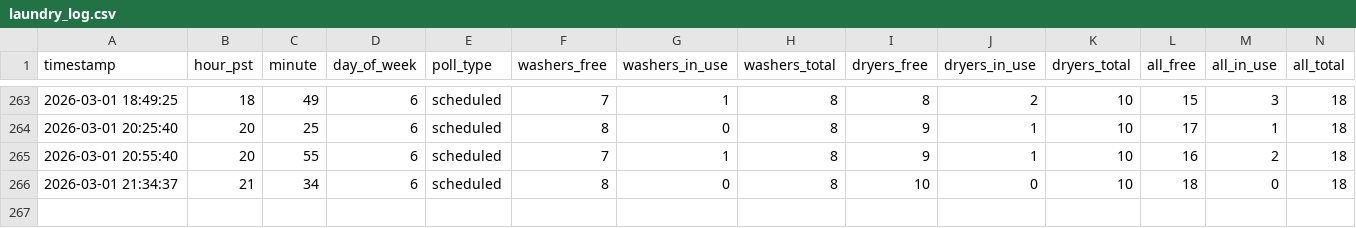
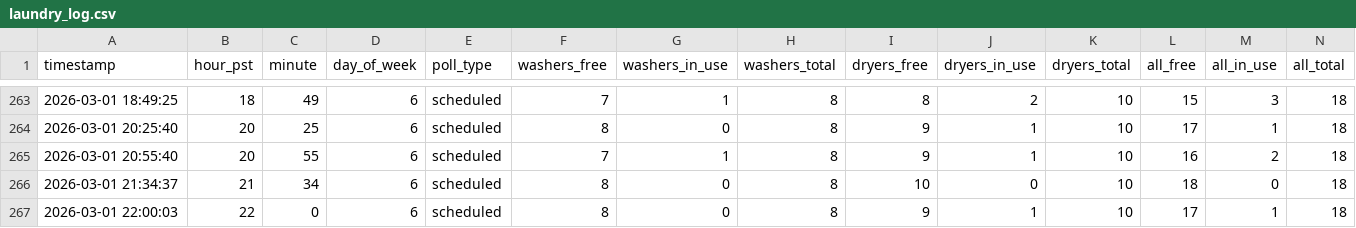
Before and after one commit to zhanming-wang/community-laundry-analysis, a CSV file: data/laundry_log.csv, drawn as a sheet; only a part is shown, gaps mark what is left out; rows hold the shown columns only; the diff names each change by its address in the sheet, - before the commit and + after, or states it on an @@ line.

```diff
--- a/data/laundry_log.csv
+++ b/data/laundry_log.csv
+row 267: 2026-03-01 22:00:03 | 22 | 0 | 6 | scheduled | 8 | 0 | 8 | 9 | 1 | 10 | 17 | 1 | 18
```
Also changed, not shown: data/machines_log.csv, 2 other files.
